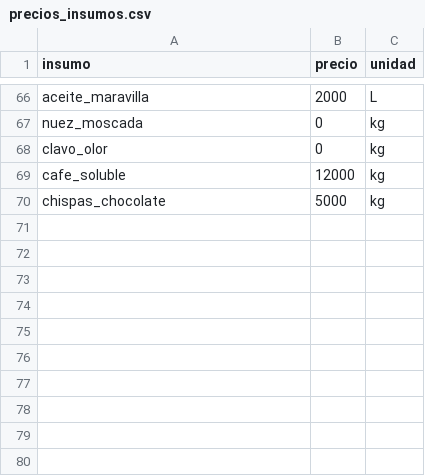
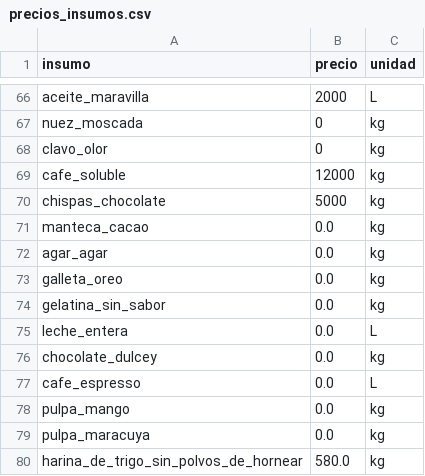
Before and after one commit to PanaderiaMalatesta/bot-chef-Malatesta, a CSV file: data/precios_insumos.csv, drawn as a sheet; only a part is shown, gaps mark what is left out; the diff names each change by its address in the sheet, - before the commit and + after, or states it on an @@ line.

```diff
--- a/data/precios_insumos.csv
+++ b/data/precios_insumos.csv
+row 71: manteca_cacao | 0.0 | kg
+row 72: agar_agar | 0.0 | kg
+row 73: galleta_oreo | 0.0 | kg
+row 74: gelatina_sin_sabor | 0.0 | kg
+row 75: leche_entera | 0.0 | L
+row 76: chocolate_dulcey | 0.0 | kg
+row 77: cafe_espresso | 0.0 | L
+row 78: pulpa_mango | 0.0 | kg
+row 79: pulpa_maracuya | 0.0 | kg
+row 80: harina_de_trigo_sin_polvos_de_hornear | 580.0 | kg
```
Also changed, not shown: data/catalogo_precios.csv, 2 other files.
